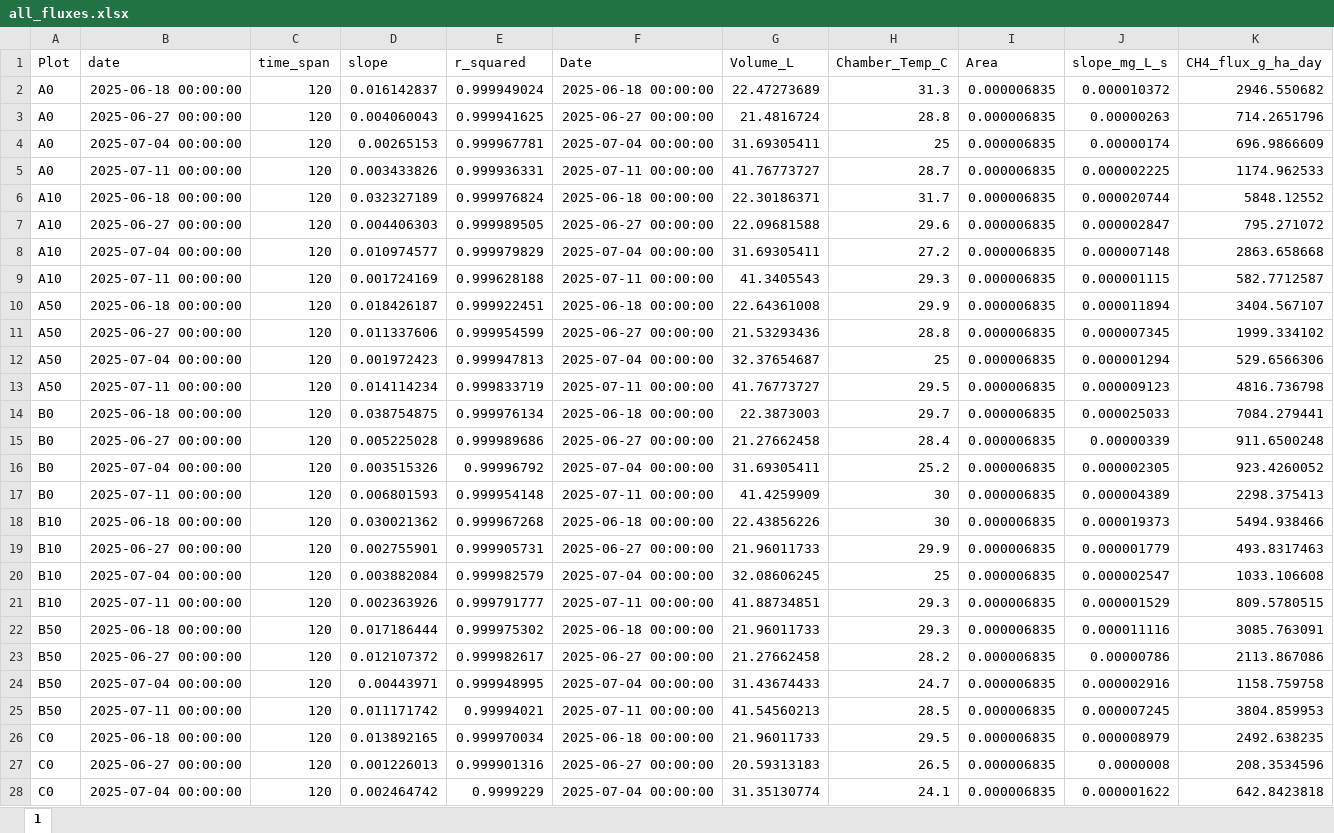
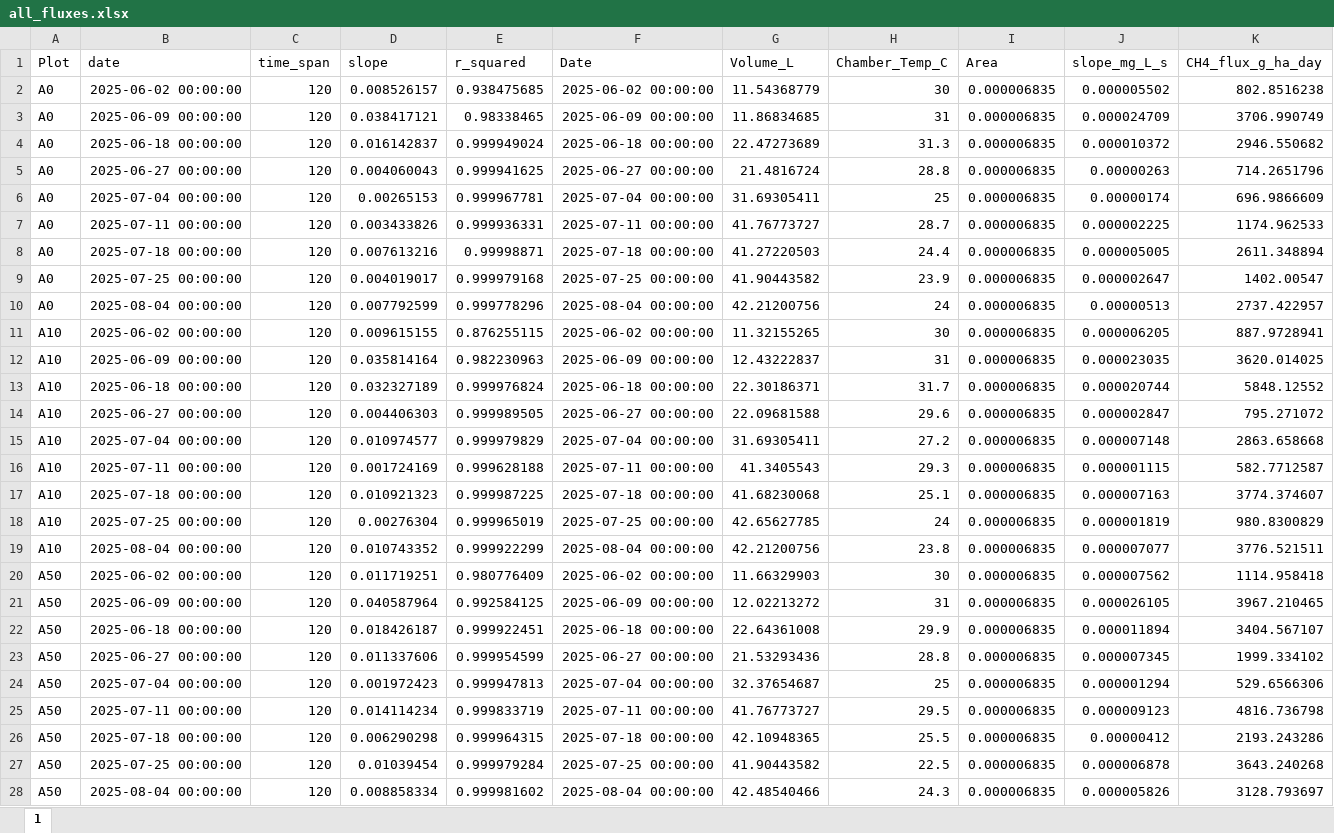
Before and after one commit to XiaoZhangZhangRice/ERW, an Excel workbook: Computed_Flux/all_fluxes.xlsx, sheet 1, drawn as a sheet; only a part is shown; the shorter side is filled out with more unchanged rows; values as stored, in another font and other column widths than the file's, no borders; rows hold the shown columns only; the diff covers the shown part only; the diff names each change by its address in the sheet, - before the commit and + after, or states it on an @@ line.

Commit message:
Added new field data. New code that takes 2 mins from 3 min enclosures. Graphs from unannotated data also plotted to check for congruency

```diff
--- a/Computed_Flux/all_fluxes.xlsx (sheet 1)
+++ b/Computed_Flux/all_fluxes.xlsx (sheet 1)
+row 2: A0 | 2025-06-02 00:00:00 | 120 | 0.008526157 | 0.938475685 | 2025-06-02 00:00:00 | 11.54368779 | 30 | 0.000006835 | 0.000005502 | 802.8516238
+row 3: A0 | 2025-06-09 00:00:00 | 120 | 0.038417121 | 0.98338465 | 2025-06-09 00:00:00 | 11.86834685 | 31 | 0.000006835 | 0.000024709 | 3706.990749
+row 8: A0 | 2025-07-18 00:00:00 | 120 | 0.007613216 | 0.99998871 | 2025-07-18 00:00:00 | 41.27220503 | 24.4 | 0.000006835 | 0.000005005 | 2611.348894
+row 9: A0 | 2025-07-25 00:00:00 | 120 | 0.004019017 | 0.999979168 | 2025-07-25 00:00:00 | 41.90443582 | 23.9 | 0.000006835 | 0.000002647 | 1402.00547
+row 10: A0 | 2025-08-04 00:00:00 | 120 | 0.007792599 | 0.999778296 | 2025-08-04 00:00:00 | 42.21200756 | 24 | 0.000006835 | 0.00000513 | 2737.422957
+row 11: A10 | 2025-06-02 00:00:00 | 120 | 0.009615155 | 0.876255115 | 2025-06-02 00:00:00 | 11.32155265 | 30 | 0.000006835 | 0.000006205 | 887.9728941
+row 12: A10 | 2025-06-09 00:00:00 | 120 | 0.035814164 | 0.982230963 | 2025-06-09 00:00:00 | 12.43222837 | 31 | 0.000006835 | 0.000023035 | 3620.014025
+row 17: A10 | 2025-07-18 00:00:00 | 120 | 0.010921323 | 0.999987225 | 2025-07-18 00:00:00 | 41.68230068 | 25.1 | 0.000006835 | 0.000007163 | 3774.374607
+row 18: A10 | 2025-07-25 00:00:00 | 120 | 0.00276304 | 0.999965019 | 2025-07-25 00:00:00 | 42.65627785 | 24 | 0.000006835 | 0.000001819 | 980.8300829
+row 19: A10 | 2025-08-04 00:00:00 | 120 | 0.010743352 | 0.999922299 | 2025-08-04 00:00:00 | 42.21200756 | 23.8 | 0.000006835 | 0.000007077 | 3776.521511
+row 20: A50 | 2025-06-02 00:00:00 | 120 | 0.011719251 | 0.980776409 | 2025-06-02 00:00:00 | 11.66329903 | 30 | 0.000006835 | 0.000007562 | 1114.958418
+row 21: A50 | 2025-06-09 00:00:00 | 120 | 0.040587964 | 0.992584125 | 2025-06-09 00:00:00 | 12.02213272 | 31 | 0.000006835 | 0.000026105 | 3967.210465
+row 26: A50 | 2025-07-18 00:00:00 | 120 | 0.006290298 | 0.999964315 | 2025-07-18 00:00:00 | 42.10948365 | 25.5 | 0.000006835 | 0.00000412 | 2193.243286
+row 27: A50 | 2025-07-25 00:00:00 | 120 | 0.01039454 | 0.999979284 | 2025-07-25 00:00:00 | 41.90443582 | 22.5 | 0.000006835 | 0.000006878 | 3643.240268
+row 28: A50 | 2025-08-04 00:00:00 | 120 | 0.008858334 | 0.999981602 | 2025-08-04 00:00:00 | 42.48540466 | 24.3 | 0.000006835 | 0.000005826 | 3128.793697
```
Also changed, not shown: 60 added rows and 8 edited cells elsewhere in this sheet, Field_Data/Field_Data.xlsx, 20 other files.
